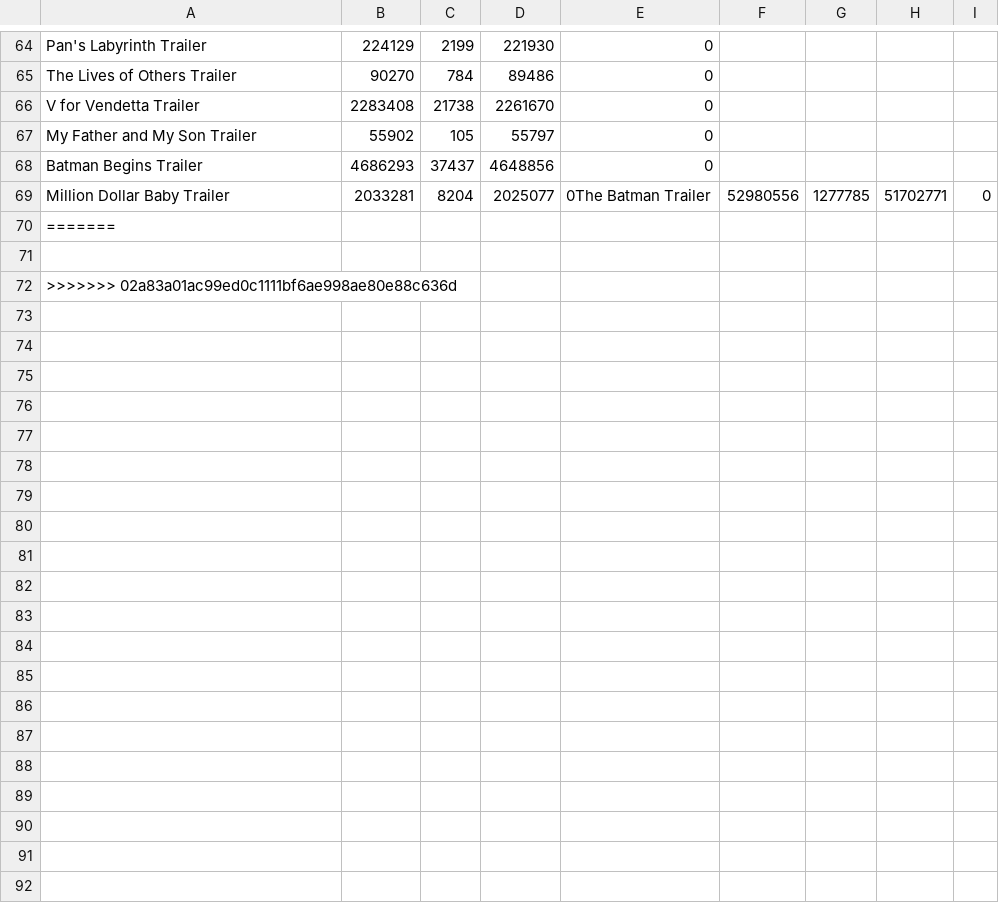
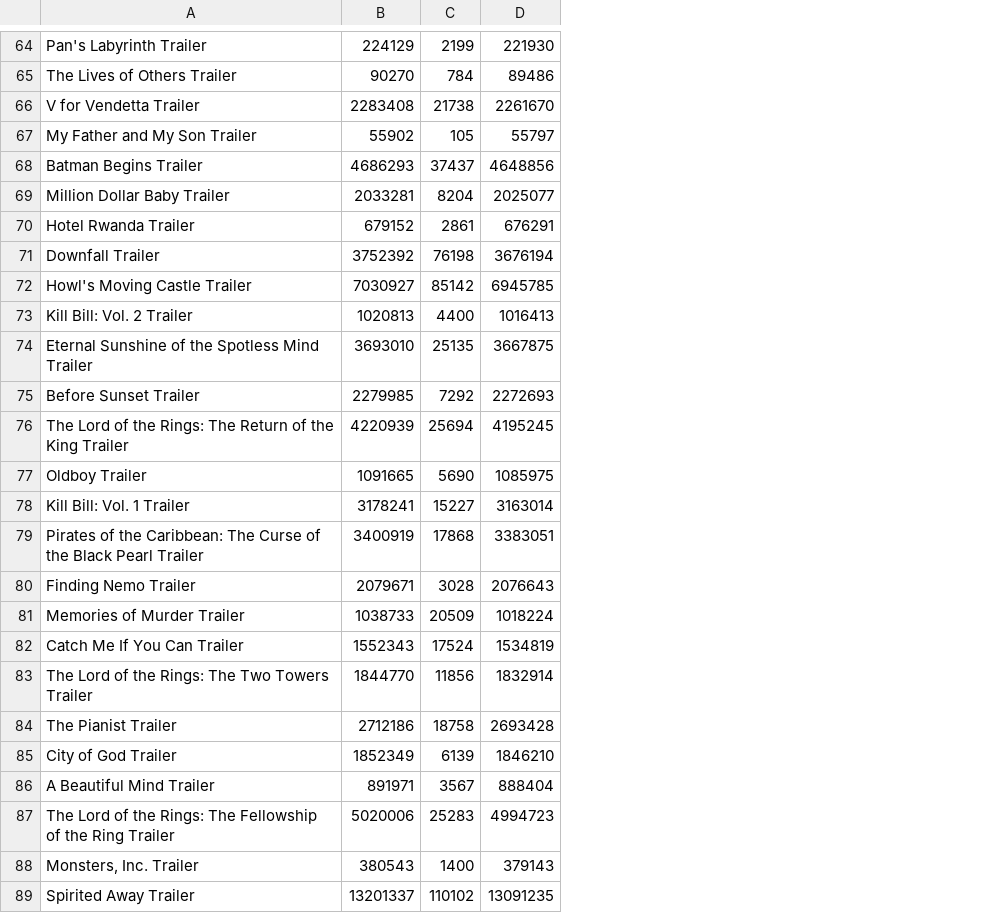
Before and after one commit to sarraha786/movie-database-project, a CSV file: yt_trailer_data.csv, drawn as a sheet; only a part is shown, gaps mark what is left out; removed rows and columns are numbered as before the commit, all else as after; the diff covers the shown part only; the diff names each change by its address in the sheet, - before the commit and + after, or states it on an @@ line.

Commit message:
updating

```diff
--- a/yt_trailer_data.csv
+++ b/yt_trailer_data.csv
-column E, rows 64-69: 0 | 0 | 0 | 0 | 0 | 0The Batman Trailer
-column F, row 69: 52980556
-column G, row 69: 1277785
-column H, row 69: 51702771
-column I, row 69: 0
-row 70: =======
-row 70: (empty)
+row 70: Hotel Rwanda Trailer | 679152 | 2861 | 676291
-row 72: >>>>>>> 02a83a01ac99ed0c1111bf6ae998ae80e88c636d
+row 71: Downfall Trailer | 3752392 | 76198 | 3676194
+row 72: Howl's Moving Castle Trailer | 7030927 | 85142 | 6945785
+row 73: Kill Bill: Vol. 2 Trailer | 1020813 | 4400 | 1016413
+row 74: Eternal Sunshine of the Spotless Mind Trailer | 3693010 | 25135 | 3667875
+row 75: Before Sunset Trailer | 2279985 | 7292 | 2272693
+row 76: The Lord of the Rings: The Return of the King Trailer | 4220939 | 25694 | 4195245
+row 77: Oldboy Trailer | 1091665 | 5690 | 1085975
+row 78: Kill Bill: Vol. 1 Trailer | 3178241 | 15227 | 3163014
+row 79: Pirates of the Caribbean: The Curse of the Black Pearl Trailer | 3400919 | 17868 | 3383051
+row 80: Finding Nemo Trailer | 2079671 | 3028 | 2076643
+row 81: Memories of Murder Trailer | 1038733 | 20509 | 1018224
+row 82: Catch Me If You Can Trailer | 1552343 | 17524 | 1534819
+row 83: The Lord of the Rings: The Two Towers Trailer | 1844770 | 11856 | 1832914
+row 84: The Pianist Trailer | 2712186 | 18758 | 2693428
+row 85: City of God Trailer | 1852349 | 6139 | 1846210
+row 86: A Beautiful Mind Trailer | 891971 | 3567 | 888404
+row 87: The Lord of the Rings: The Fellowship of the Ring Trailer | 5020006 | 25283 | 4994723
+row 88: Monsters, Inc. Trailer | 380543 | 1400 | 379143
+row 89: Spirited Away Trailer | 13201337 | 110102 | 13091235
```
Also changed, not shown: 11 added rows elsewhere in this file.
